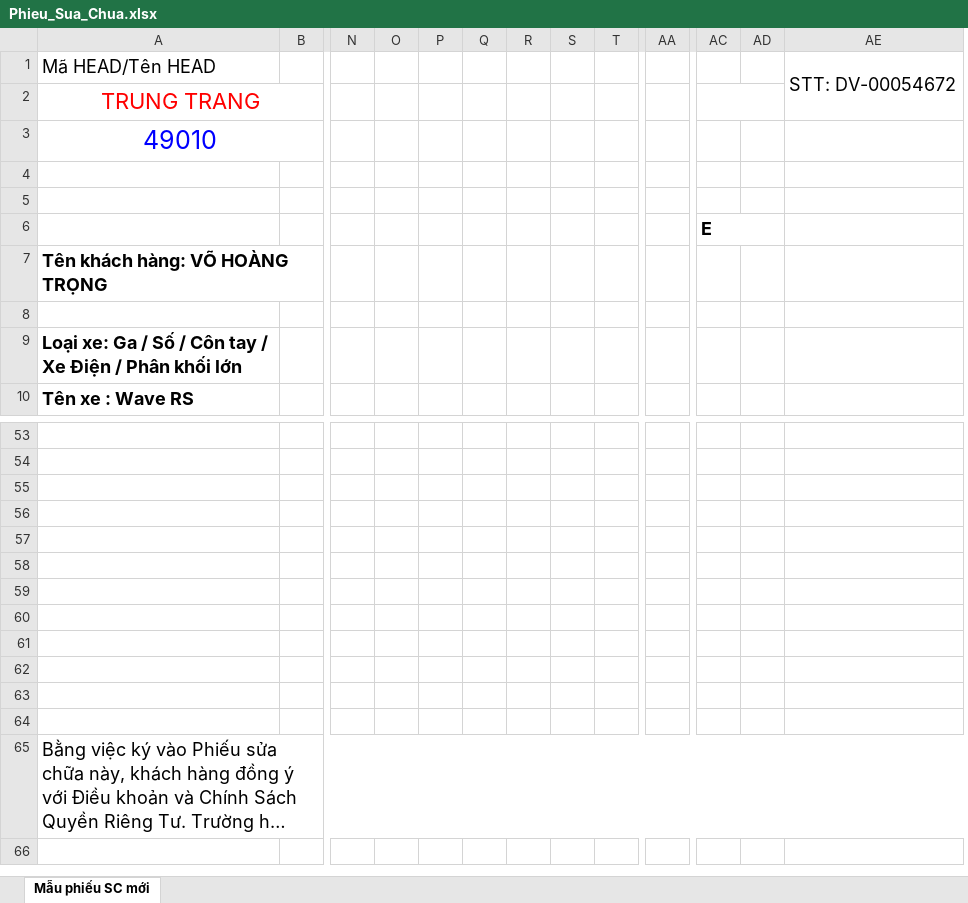
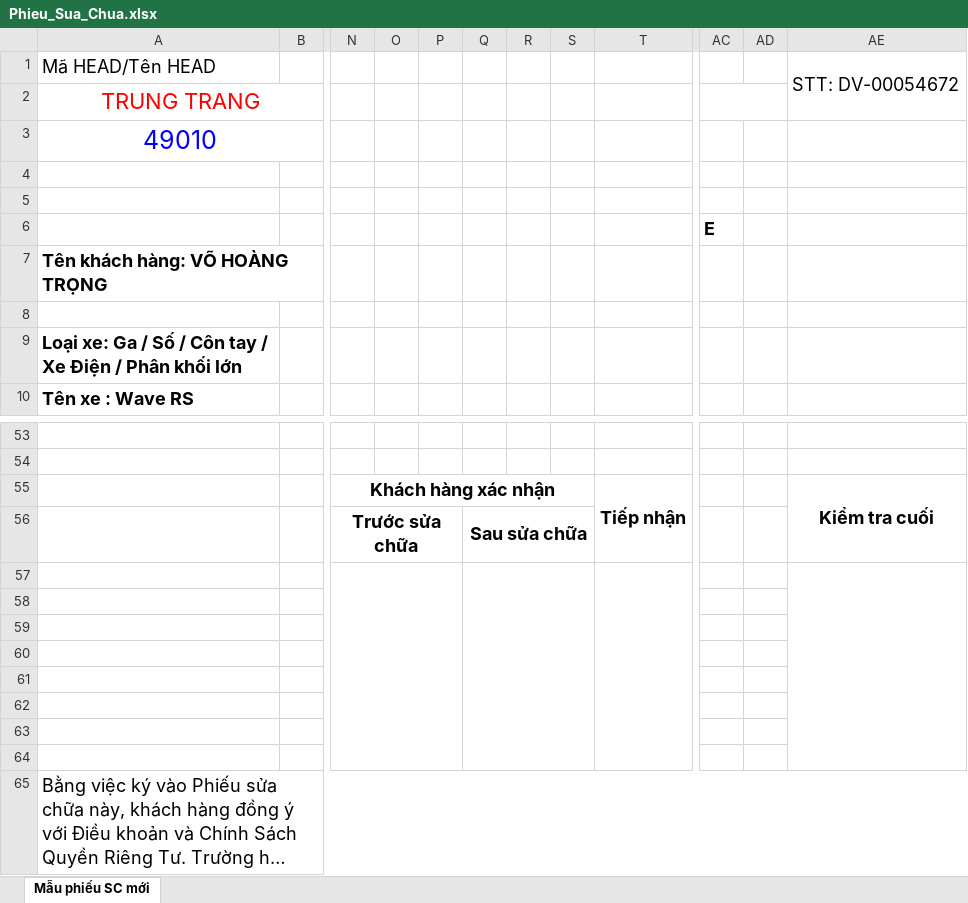
Before and after one commit to qlnx10cu/quanlynhaxe, an Excel workbook: MuoiCu_Server/templates/Phieu_Sua_Chua.xlsx, sheet Mẫu phiếu SC mới, drawn as a sheet; only a part is shown, gaps mark what is left out; long unchanged cells end in …; values as stored, in another font and other column widths than the file's, no borders; charts and pictures not drawn; removed rows and columns are numbered as before the commit, all else as after; rows hold the shown columns only; the diff names each change by its address in the sheet, - before the commit and + after, or states it on an @@ line.

```diff
--- a/MuoiCu_Server/templates/Phieu_Sua_Chua.xlsx (sheet Mẫu phiếu SC mới)
+++ b/MuoiCu_Server/templates/Phieu_Sua_Chua.xlsx (sheet Mẫu phiếu SC mới)
-column T, empty
+column T, row 55: Tiếp nhận
@@ column AA hidden, empty @@
-AC6:AD6 merged
-row 55: (empty)
+row 55:  |  | Khách hàng xác nhận |  |  |  |  |  | Tiếp nhận |  |  | Kiểm tra cuối
+N55:S55 merged
+AE55:AE56 merged
-row 56: (empty)
+row 56:  |  | Trước sửa chữa |  |  | Sau sửa chữa
+N56:P56 merged
+Q56:S56 merged
+N57:P64 merged
+Q57:S64 merged
+AE57:AE64 merged
```
Also changed, not shown: hidden cells, charts or pictures, 1 other file.
